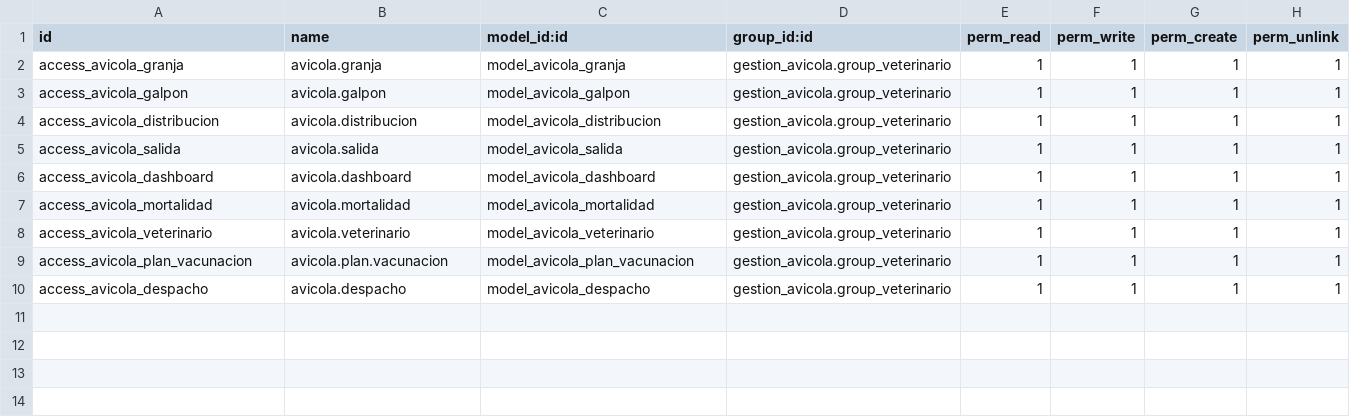
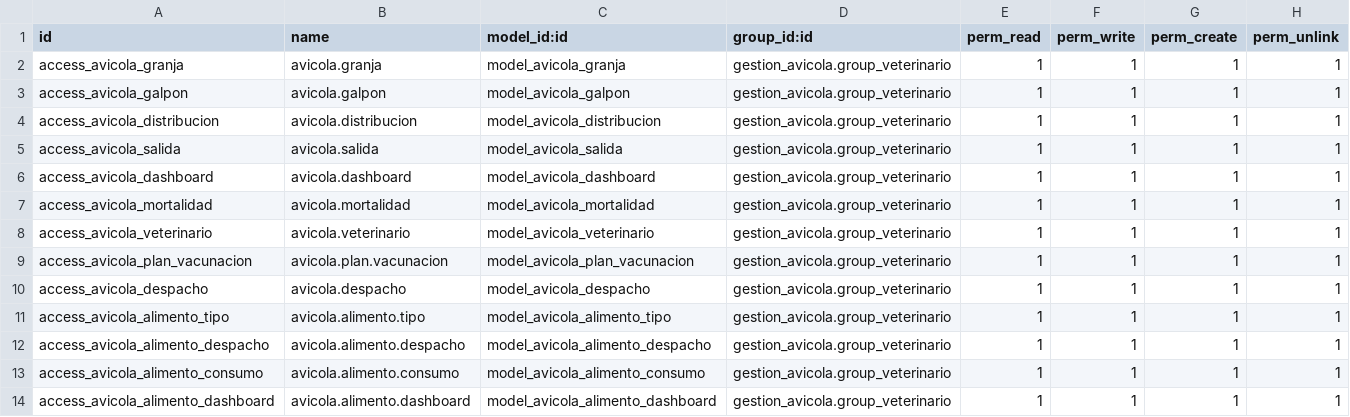
Before and after one commit to JuanDiego3030/gestion_avicola, a CSV file: security/ir.model.access.csv, drawn as a sheet.

Commit message:
Modulo completo de gestion de alimento: despachos a silos, stock, consumo diario por galpon, graficas dinamicas y dashboard

```diff
--- a/security/ir.model.access.csv
+++ b/security/ir.model.access.csv
@@ -10 +10,5 @@ access_avicola_plan_vacunacion,avicola.plan.vacunacion,model_avicola_plan_vacuna
 access_avicola_despacho,avicola.despacho,model_avicola_despacho,gestion_avicola.group_veterinario,1,1,1,1
+access_avicola_alimento_tipo,avicola.alimento.tipo,model_avicola_alimento_tipo,gestion_avicola.group_veterinario,1,1,1,1
+access_avicola_alimento_despacho,avicola.alimento.despacho,model_avicola_alimento_despacho,gestion_avicola.group_veterinario,1,1,1,1
+access_avicola_alimento_consumo,avicola.alimento.consumo,model_avicola_alimento_consumo,gestion_avicola.group_veterinario,1,1,1,1
+access_avicola_alimento_dashboard,avicola.alimento.dashboard,model_avicola_alimento_dashboard,gestion_avicola.group_veterinario,1,1,1,1
```
Also changed, not shown: 5 other files.
